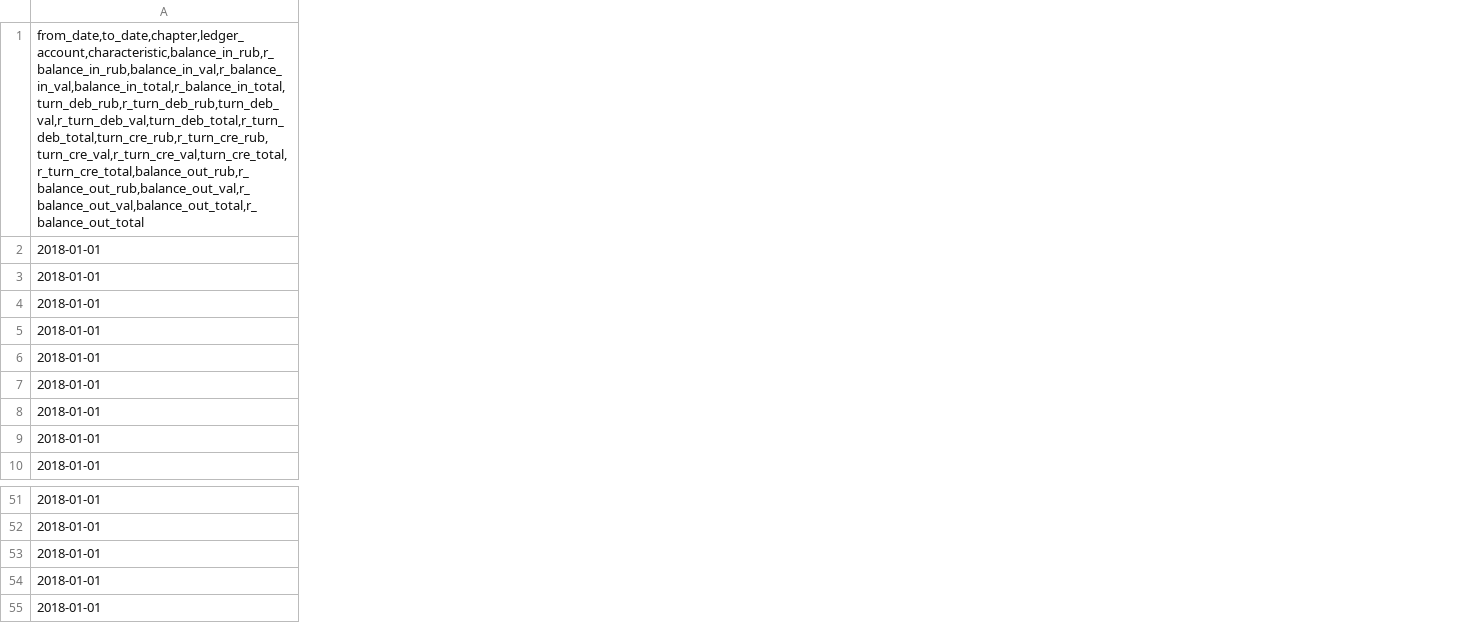
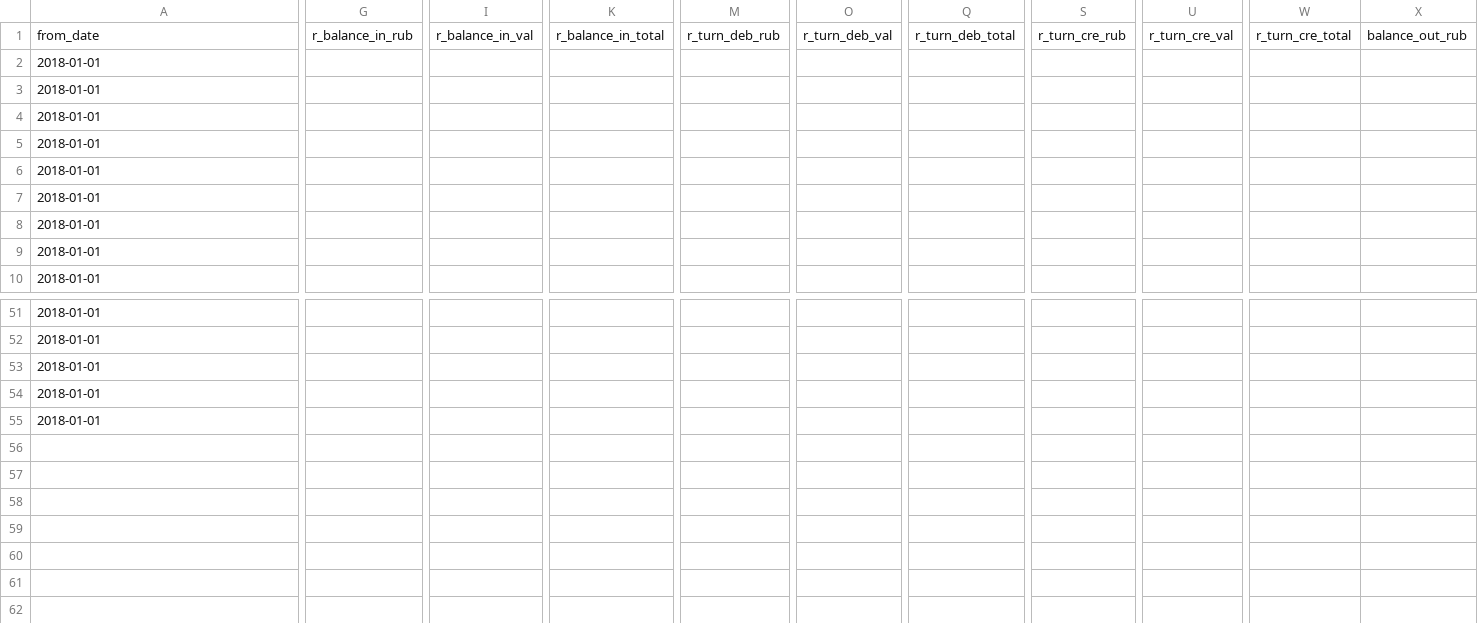
Before and after one commit to Freeztyle17/Neoflex_1, a CSV file: src/main/resources/import/dm_f101_round_f.csv, drawn as a sheet; only a part is shown, gaps mark what is left out; removed rows and columns are numbered as before the commit, all else as after; rows hold the shown columns only; the diff covers the shown part only; the diff names each change by its address in the sheet, - before the commit and + after, or states it on an @@ line.

```diff
--- a/src/main/resources/import/dm_f101_round_f.csv
+++ b/src/main/resources/import/dm_f101_round_f.csv
+column G, empty
+column I, empty
+column K, empty
+column M, empty
+column O, empty
+column Q, empty
+column S, empty
+column U, empty
+column W, empty
+column X, empty
-row 1: from_date,to_date,chapter,ledger_account,characteristic,balance_in_rub,r_balance_in_rub,balance_in_val,r_balance_in_val,balance_in_total,r_balance_in_total,turn_deb_rub,r_turn_deb_rub,turn_deb_val,r_turn_deb_val,turn_deb_total,r_turn_deb_total,turn_cre_rub,r_turn_cre_rub,turn_cre_val,r_turn_cre_val,turn_cre_total,r_turn_cre_total,balance_out_rub,r_balance_out_rub,balance_out_val,r_balance_out_val,balance_out_total,r_balance_out_total
+row 1: from_date | r_balance_in_rub | r_balance_in_val | r_balance_in_total | r_turn_deb_rub | r_turn_deb_val | r_turn_deb_total | r_turn_cre_rub | r_turn_cre_val | r_turn_cre_total | balance_out_rub
```
Also changed, not shown: 3 added columns, 12 removed columns and 1 edited cell elsewhere in this file, 7 other files.
